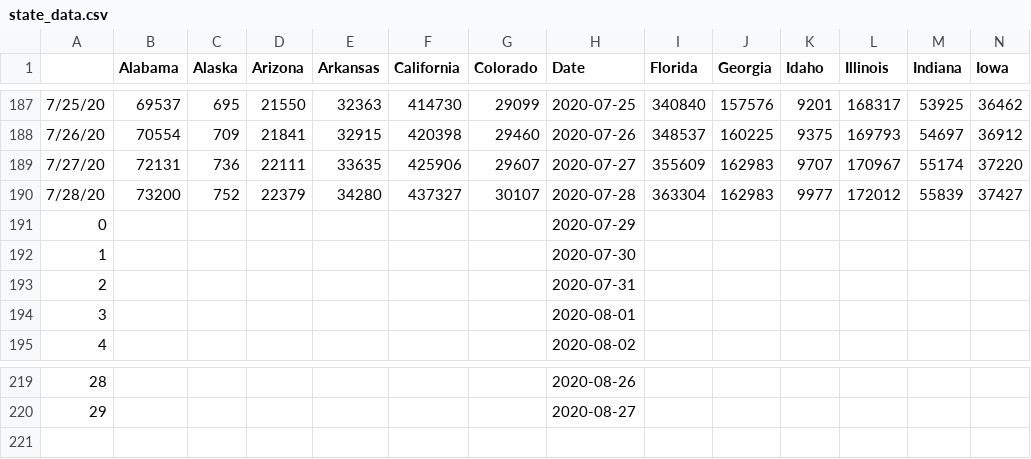
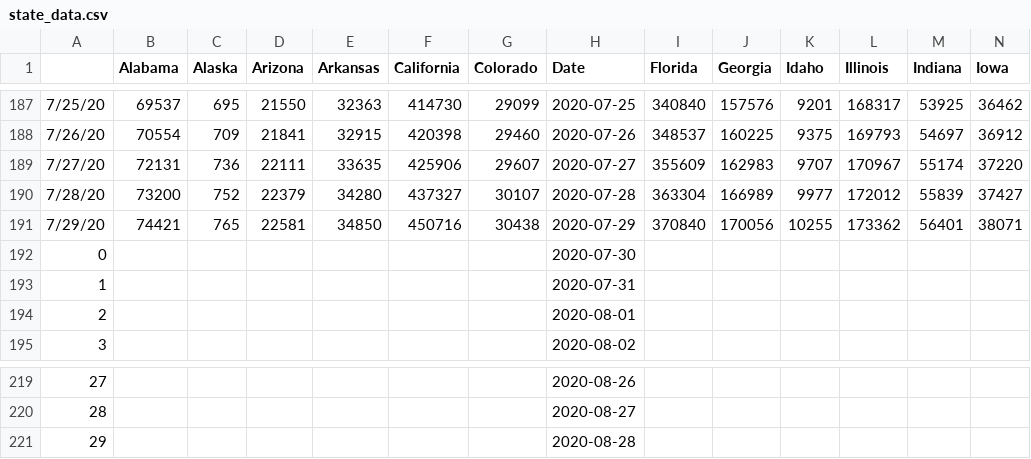
Before and after one commit to 22anirudhk/covid-net, a CSV file: Data/state_data.csv, drawn as a sheet; only a part is shown, gaps mark what is left out; removed rows and columns are numbered as before the commit, all else as after; rows hold the shown columns only; the diff names each change by its address in the sheet, - before the commit and + after, or states it on an @@ line.

```diff
--- a/Data/state_data.csv
+++ b/Data/state_data.csv
-J190 (Georgia): 162983
+J190 (Georgia): 166989
-row 191: 0 |  |  |  |  |  |  | 2020-07-29
+row 191: 7/29/20 | 74421 | 765 | 22581 | 34850 | 450716 | 30438 | 2020-07-29 | 370840 | 170056 | 10255 | 173362 | 56401 | 38071
@@ column A renumbered between rows 192 and 220 @@
+row 221: 29 |  |  |  |  |  |  | 2020-08-28
```
Also changed, not shown: Data/predicted_data.csv, 56 other files.
